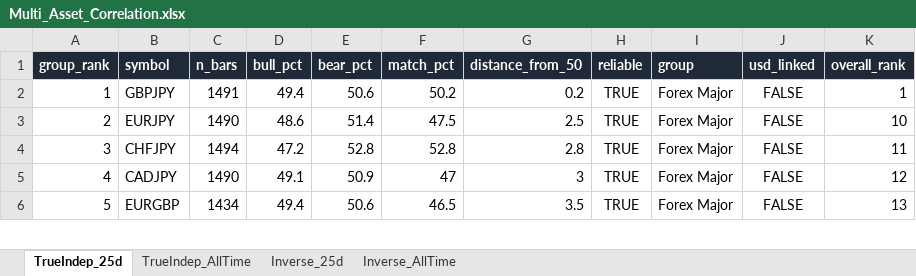
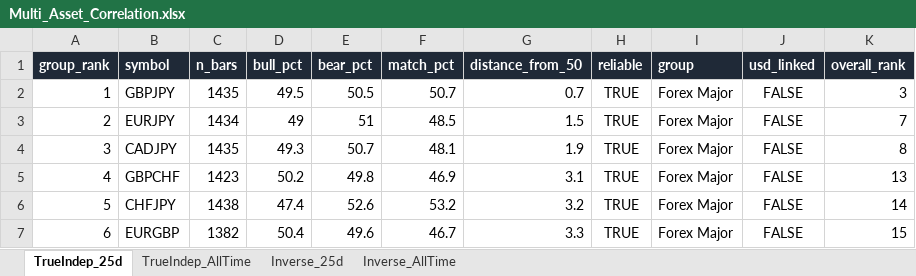
Before and after one commit to Jamesssurfer/Multi_Assets_Correlation, an Excel workbook: output/Multi_Asset_Correlation.xlsx, sheet TrueIndep_25d, drawn as a sheet; only a part is shown; values as stored, in another font and other column widths than the file's, no borders; removed rows and columns are numbered as before the commit, all else as after; the diff covers the shown part only; the diff names each change by its address in the sheet, - before the commit and + after, or states it on an @@ line.

```diff
--- a/output/Multi_Asset_Correlation.xlsx (sheet TrueIndep_25d)
+++ b/output/Multi_Asset_Correlation.xlsx (sheet TrueIndep_25d)
-C2 (n_bars): 1491
+C2 (n_bars): 1435
-D2 (bull_pct): 49.4
+D2 (bull_pct): 49.5
-E2 (bear_pct): 50.6
+E2 (bear_pct): 50.5
-F2 (match_pct): 50.2
+F2 (match_pct): 50.7
-G2 (distance_from_50): 0.2
+G2 (distance_from_50): 0.7
-K2 (overall_rank): 1
+K2 (overall_rank): 3
-C3 (n_bars): 1490
+C3 (n_bars): 1434
-D3 (bull_pct): 48.6
+D3 (bull_pct): 49
-E3 (bear_pct): 51.4
+E3 (bear_pct): 51
-F3 (match_pct): 47.5
+F3 (match_pct): 48.5
-G3 (distance_from_50): 2.5
+G3 (distance_from_50): 1.5
-K3 (overall_rank): 10
+K3 (overall_rank): 7
-row 4: 3 | CHFJPY | 1494 | 47.2 | 52.8 | 52.8 | 2.8 | TRUE | Forex Major | FALSE | 11
-A4 (group_rank): 4
+A4 (group_rank): 3
-C4 (n_bars): 1490
+C4 (n_bars): 1435
-D4 (bull_pct): 49.1
+D4 (bull_pct): 49.3
-E4 (bear_pct): 50.9
+E4 (bear_pct): 50.7
-F4 (match_pct): 47
+F4 (match_pct): 48.1
-G4 (distance_from_50): 3
+G4 (distance_from_50): 1.9
-K4 (overall_rank): 12
+K4 (overall_rank): 8
+row 5: 4 | GBPCHF | 1423 | 50.2 | 49.8 | 46.9 | 3.1 | TRUE | Forex Major | FALSE | 13
+row 6: 5 | CHFJPY | 1438 | 47.4 | 52.6 | 53.2 | 3.2 | TRUE | Forex Major | FALSE | 14
-A7 (group_rank): 5
+A7 (group_rank): 6
-C7 (n_bars): 1434
+C7 (n_bars): 1382
-D7 (bull_pct): 49.4
+D7 (bull_pct): 50.4
-E7 (bear_pct): 50.6
+E7 (bear_pct): 49.6
-F7 (match_pct): 46.5
+F7 (match_pct): 46.7
-G7 (distance_from_50): 3.5
+G7 (distance_from_50): 3.3
-K7 (overall_rank): 13
+K7 (overall_rank): 15
```
Also changed, not shown: 18 added rows, 19 removed rows and 457 edited cells elsewhere in this sheet, sheet Inverse_25d, sheet Inverse_AllTime, sheet TrueIndep_AllTime.
